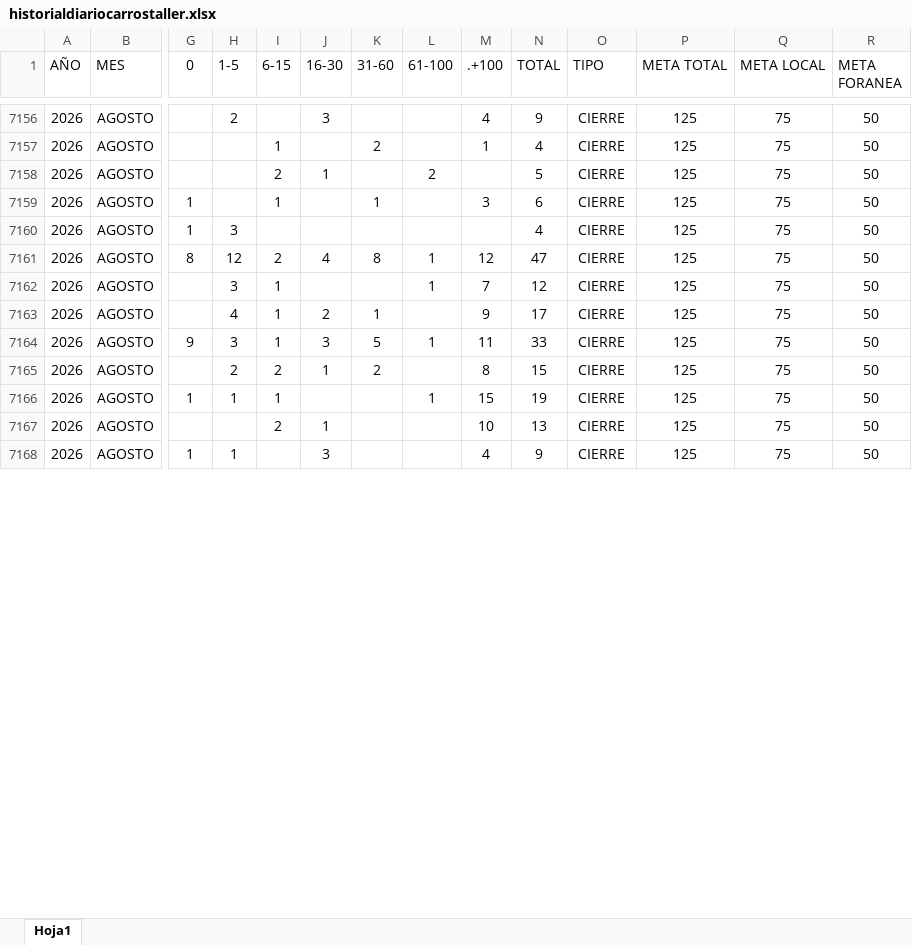
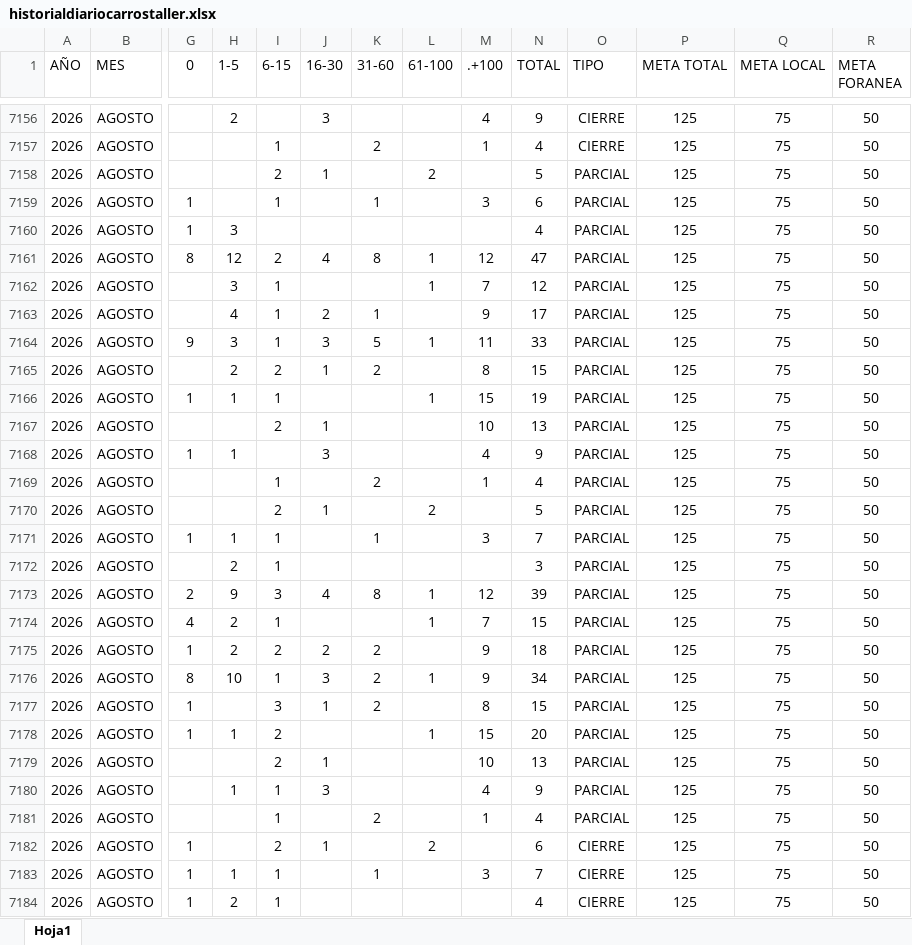
Before and after one commit to EDSALAS15/CARROSTALLERDIARIOYPROMEDIO, an Excel workbook: historialdiariocarrostaller.xlsx, sheet Hoja1, drawn as a sheet; only a part is shown, gaps mark what is left out; values as stored, in another font and other column widths than the file's, no borders; table styles not drawn; rows hold the shown columns only; the diff covers the shown part only; the diff names each change by its address in the sheet, - before the commit and + after, or states it on an @@ line.

Commit message:
Add files via upload

```diff
--- a/historialdiariocarrostaller.xlsx (sheet Hoja1)
+++ b/historialdiariocarrostaller.xlsx (sheet Hoja1)
-O7158:O7168 (TIPO): CIERRE
+O7158:O7168 (TIPO): PARCIAL
+row 7169: 2026 | AGOSTO |  |  | 1 |  | 2 |  | 1 | 4 | PARCIAL | 125 | 75 | 50
+row 7170: 2026 | AGOSTO |  |  | 2 | 1 |  | 2 |  | 5 | PARCIAL | 125 | 75 | 50
+row 7171: 2026 | AGOSTO | 1 | 1 | 1 |  | 1 |  | 3 | 7 | PARCIAL | 125 | 75 | 50
+row 7172: 2026 | AGOSTO |  | 2 | 1 |  |  |  |  | 3 | PARCIAL | 125 | 75 | 50
+row 7173: 2026 | AGOSTO | 2 | 9 | 3 | 4 | 8 | 1 | 12 | 39 | PARCIAL | 125 | 75 | 50
+row 7174: 2026 | AGOSTO | 4 | 2 | 1 |  |  | 1 | 7 | 15 | PARCIAL | 125 | 75 | 50
+row 7175: 2026 | AGOSTO | 1 | 2 | 2 | 2 | 2 |  | 9 | 18 | PARCIAL | 125 | 75 | 50
+row 7176: 2026 | AGOSTO | 8 | 10 | 1 | 3 | 2 | 1 | 9 | 34 | PARCIAL | 125 | 75 | 50
+row 7177: 2026 | AGOSTO | 1 |  | 3 | 1 | 2 |  | 8 | 15 | PARCIAL | 125 | 75 | 50
+row 7178: 2026 | AGOSTO | 1 | 1 | 2 |  |  | 1 | 15 | 20 | PARCIAL | 125 | 75 | 50
+row 7179: 2026 | AGOSTO |  |  | 2 | 1 |  |  | 10 | 13 | PARCIAL | 125 | 75 | 50
+row 7180: 2026 | AGOSTO |  | 1 | 1 | 3 |  |  | 4 | 9 | PARCIAL | 125 | 75 | 50
+row 7181: 2026 | AGOSTO |  |  | 1 |  | 2 |  | 1 | 4 | PARCIAL | 125 | 75 | 50
+row 7182: 2026 | AGOSTO | 1 |  | 2 | 1 |  | 2 |  | 6 | CIERRE | 125 | 75 | 50
+row 7183: 2026 | AGOSTO | 1 | 1 | 1 |  | 1 |  | 3 | 7 | CIERRE | 125 | 75 | 50
+row 7184: 2026 | AGOSTO | 1 | 2 | 1 |  |  |  |  | 4 | CIERRE | 125 | 75 | 50
```
Also changed, not shown: 8 added rows and 1 edited cell elsewhere in this sheet.
